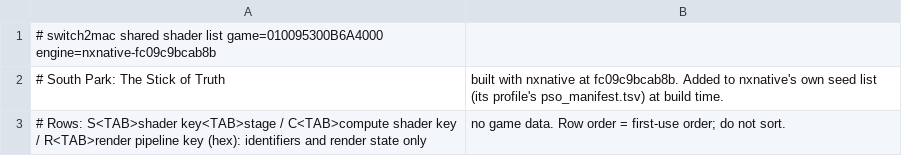
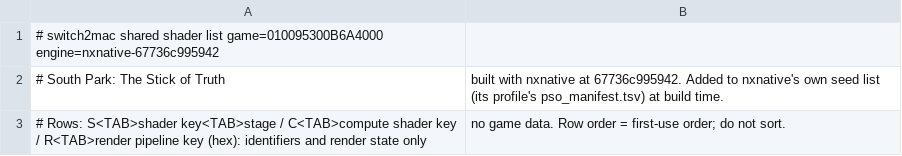
Before and after one commit to Hengle/switch2mac, a TSV file: games/south-park-the-stick-of-truth/shader_list.tsv, drawn as a sheet.

```diff
--- a/games/south-park-the-stick-of-truth/shader_list.tsv
+++ b/games/south-park-the-stick-of-truth/shader_list.tsv
@@ -1,3 +1,3 @@
-# switch2mac shared shader list	game=010095300B6A4000	engine=nxnative-fc09c9bcab8b
-# South Park: The Stick of Truth, built with nxnative at fc09c9bcab8b. Added to nxnative's own seed list (its profile's pso_manifest.tsv) at build time.
+# switch2mac shared shader list	game=010095300B6A4000	engine=nxnative-67736c995942
+# South Park: The Stick of Truth, built with nxnative at 67736c995942. Added to nxnative's own seed list (its profile's pso_manifest.tsv) at build time.
 # Rows: S<TAB>shader key<TAB>stage / C<TAB>compute shader key / R<TAB>render pipeline key (hex): identifiers and render state only, no game data. Row order = first-use order; do not sort.
```
Also changed, not shown: 2 other files.
